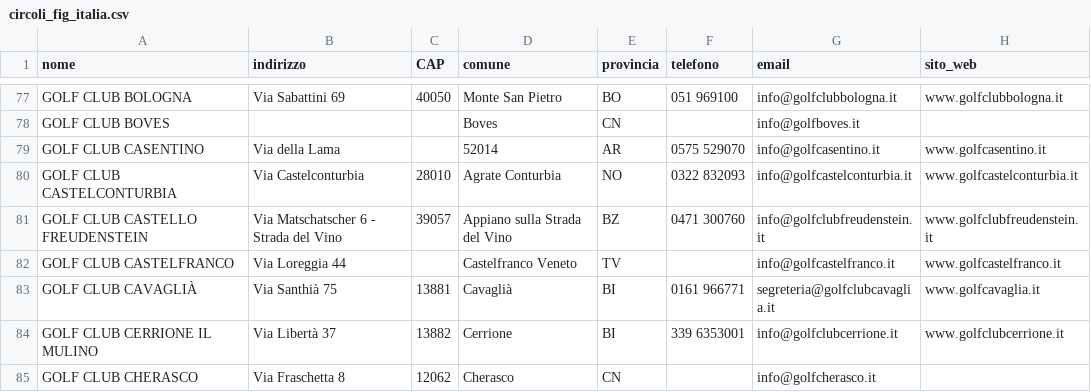
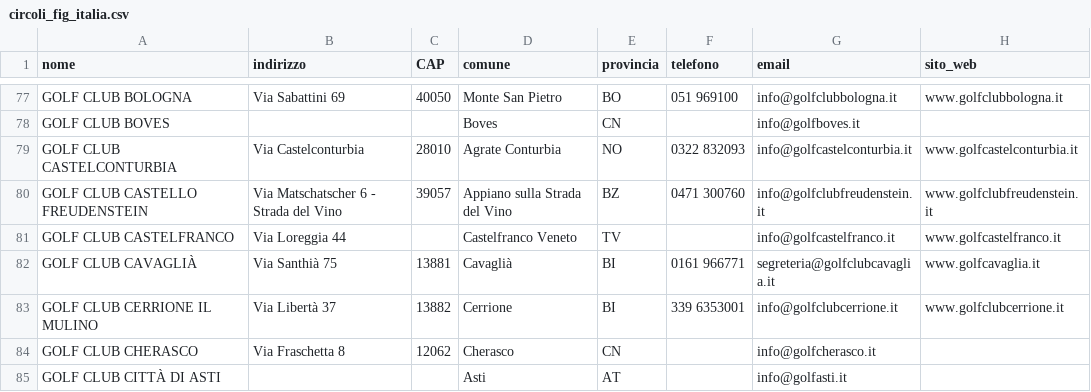
Before and after one commit to jacopobergamin89-jpg/GolfP, a CSV file: data/circoli_fig_italia.csv, drawn as a sheet; only a part is shown, gaps mark what is left out; the shorter side is filled out with more unchanged rows; the diff names each change by its address in the sheet, - before the commit and + after, or states it on an @@ line.

```diff
--- a/data/circoli_fig_italia.csv
+++ b/data/circoli_fig_italia.csv
-row 79: GOLF CLUB CASENTINO | Via della Lama |  | 52014 | AR | 0575 529070 | info@golfcasentino.it | www.golfcasentino.it
```
Also changed, not shown: 1 other file.
